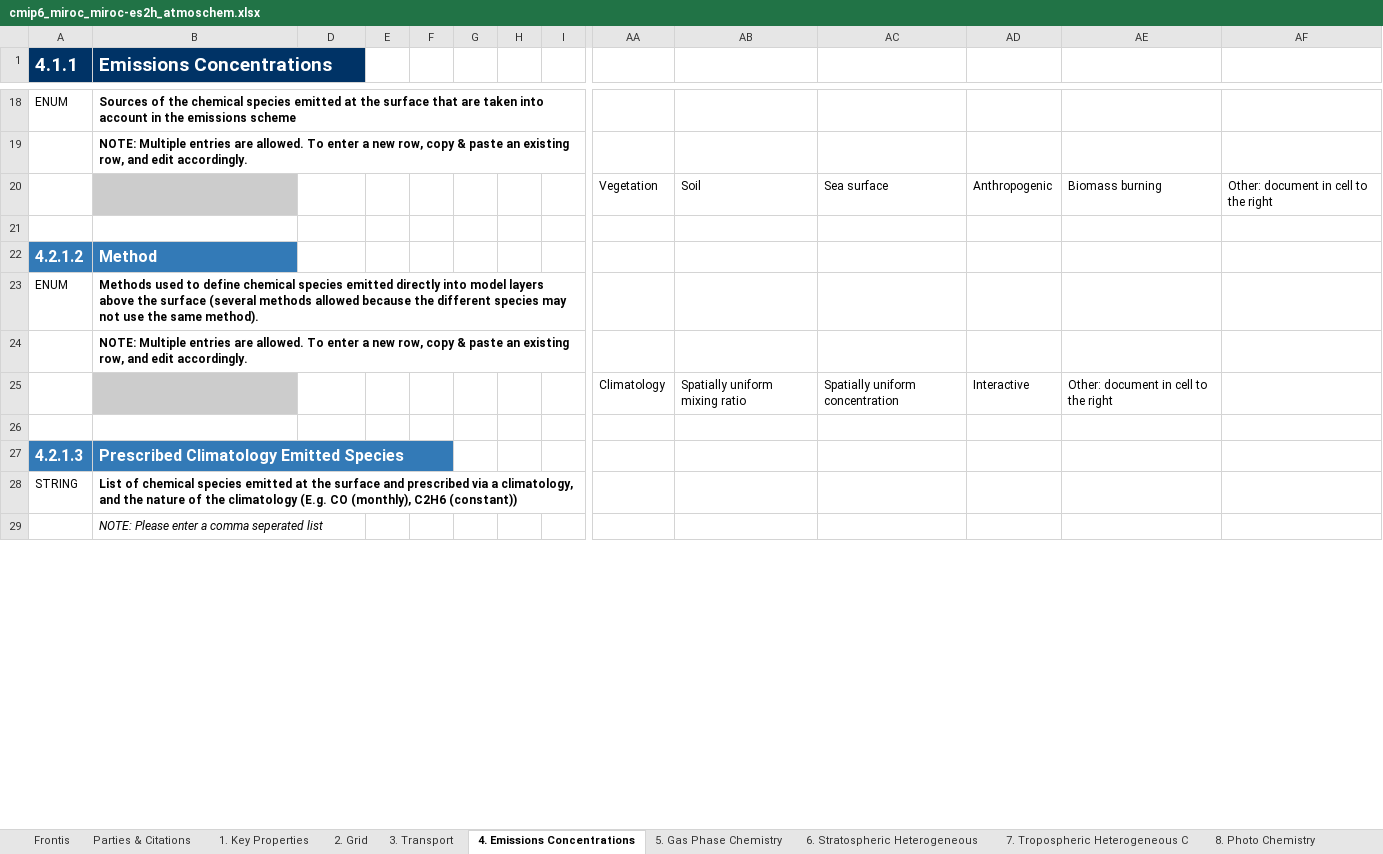
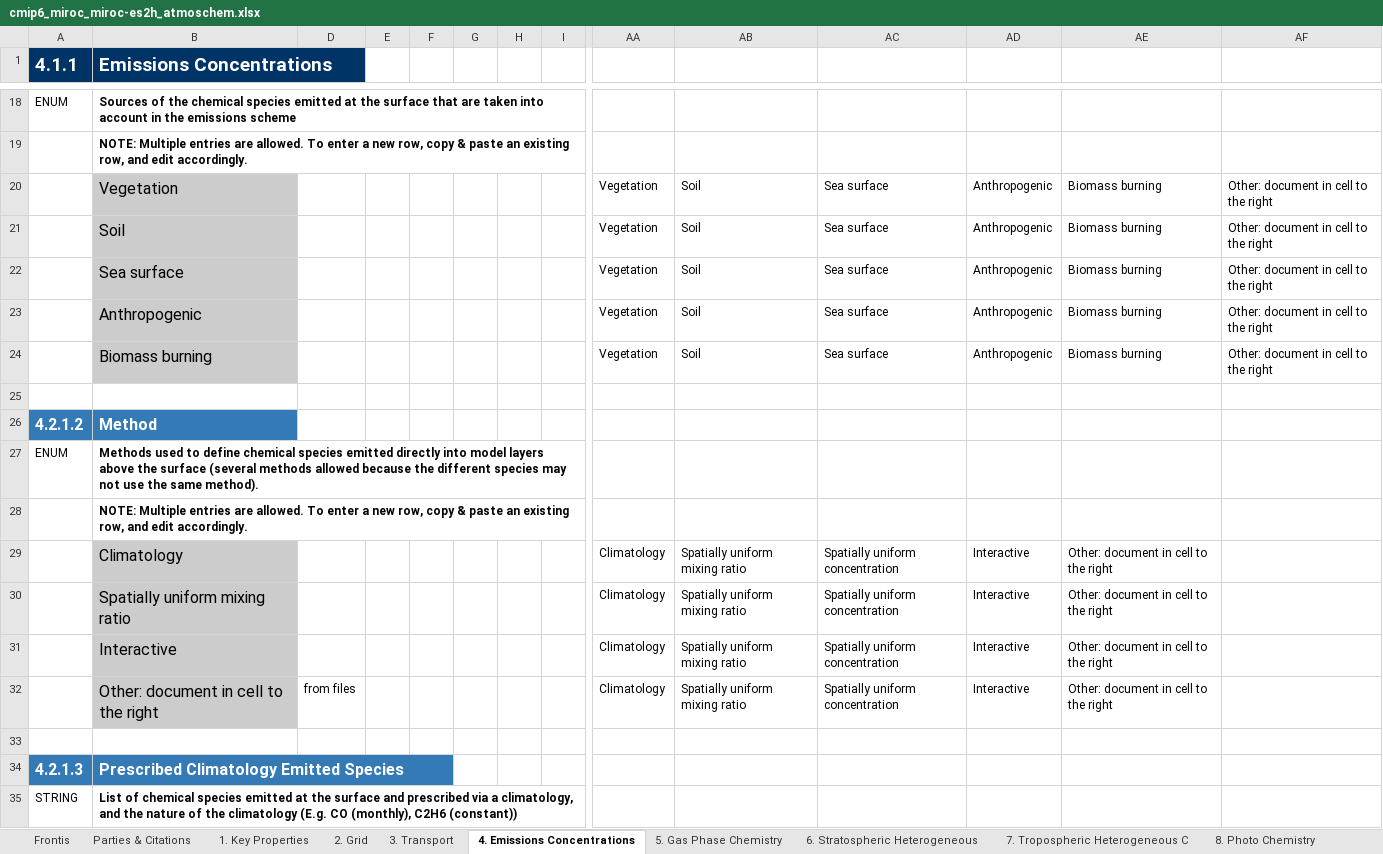
Before and after one commit to ES-DOC-INSTITUTIONAL/miroc, an Excel workbook: cmip6/models/miroc-es2h/cmip6_miroc_miroc-es2h_atmoschem.xlsx, sheet 4. Emissions Concentrations, drawn as a sheet; only a part is shown, gaps mark what is left out; the shorter side is filled out with more unchanged rows; values as stored, in another font and other column widths than the file's, no borders; addresses are those after the commit; rows hold the shown columns only; the diff covers the shown part only; the diff names each change by its address in the sheet, - before the commit and + after, or states it on an @@ line.

```diff
--- a/cmip6/models/miroc-es2h/cmip6_miroc_miroc-es2h_atmoschem.xlsx (sheet 4. Emissions Concentrations)
+++ b/cmip6/models/miroc-es2h/cmip6_miroc_miroc-es2h_atmoschem.xlsx (sheet 4. Emissions Concentrations)
-B20 (Emissions Concentrations): (empty)
+B20 (Emissions Concentrations): Vegetation
+row 21:  | Soil |  |  |  |  |  |  | Vegetation | Soil | Sea surface | Anthropogenic | Biomass burning | Other: document in cell to the right
+row 22:  | Sea surface |  |  |  |  |  |  | Vegetation | Soil | Sea surface | Anthropogenic | Biomass burning | Other: document in cell to the right
+row 23:  | Anthropogenic |  |  |  |  |  |  | Vegetation | Soil | Sea surface | Anthropogenic | Biomass burning | Other: document in cell to the right
+row 24:  | Biomass burning |  |  |  |  |  |  | Vegetation | Soil | Sea surface | Anthropogenic | Biomass burning | Other: document in cell to the right
-B29 (Emissions Concentrations): (empty)
+B29 (Emissions Concentrations): Climatology
+row 30:  | Spatially uniform mixing ratio |  |  |  |  |  |  | Climatology | Spatially uniform mixing ratio | Spatially uniform concentration | Interactive | Other: document in cell to the right
+row 31:  | Interactive |  |  |  |  |  |  | Climatology | Spatially uniform mixing ratio | Spatially uniform concentration | Interactive | Other: document in cell to the right
+row 32:  | Other: document in cell to the right | from files |  |  |  |  |  | Climatology | Spatially uniform mixing ratio | Spatially uniform concentration | Interactive | Other: document in cell to the right
```
Also changed, not shown: 5 added rows and 10 edited cells elsewhere in this sheet, sheet 5. Gas Phase Chemistry, sheet 7. Tropospheric Heterogeneous C, sheet 1. Key Properties, sheet 6. Stratospheric Heterogeneous, sheet Parties & Citations, sheet 2. Grid, 2 more sheets, cmip6/citations/cmip6_miroc_citations.xlsx, cmip6/responsible_parties/cmip6_miroc_responsible_parties.xlsx, 1 other file.
